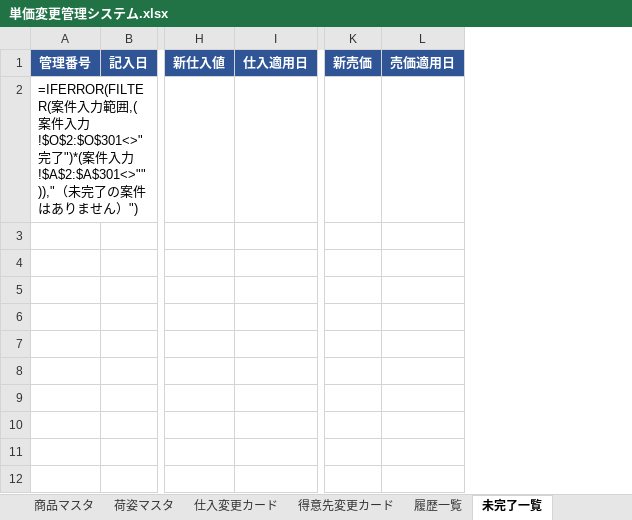
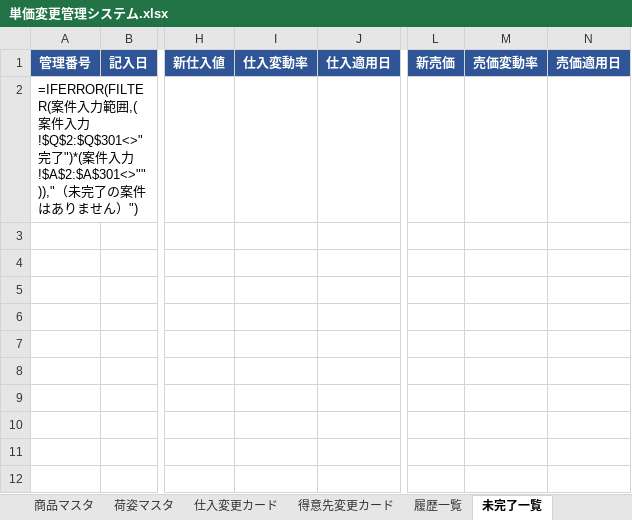
Before and after one commit to swimonswimoff/reaction-time, an Excel workbook: 単価変更管理システム.xlsx, sheet 未完了一覧, drawn as a sheet; only a part is shown, gaps mark what is left out; values as stored, in another font and other column widths than the file's, no borders; formulas without a stored value are shown as written; conditional formats not drawn; the diff names each change by its address in the sheet, - before the commit and + after, or states it on an @@ line.

```diff
--- a/単価変更管理システム.xlsx (sheet 未完了一覧)
+++ b/単価変更管理システム.xlsx (sheet 未完了一覧)
+column I, row 1: 仕入変動率
+column M, row 1: 売価変動率
-A2: …案件入力!$O$2:$O$301<>"完了")*(案…
+A2: …案件入力!$Q$2:$Q$301<>"完了")*(案…
```
Also changed, not shown: sheet 案件入力, sheet 商品マスタ, sheet 履歴一覧, sheet 使い方, sheet 得意先変更カード, sheet 仕入変更カード, hidden cells.
